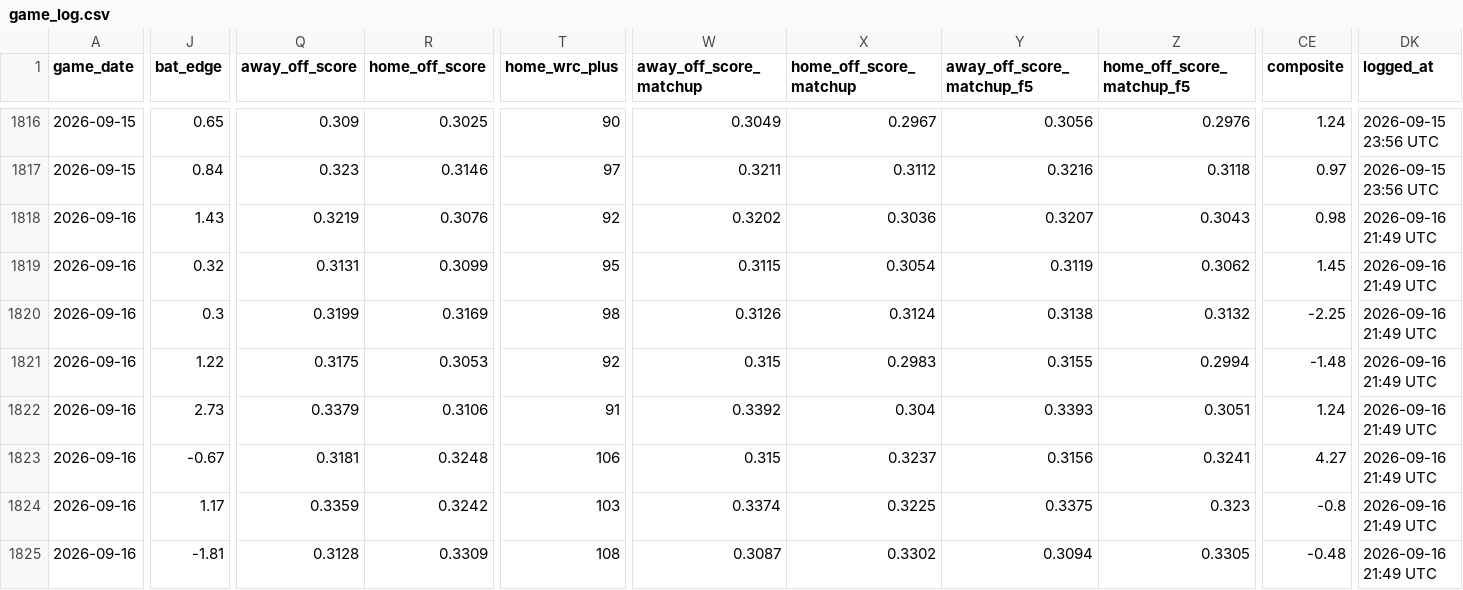
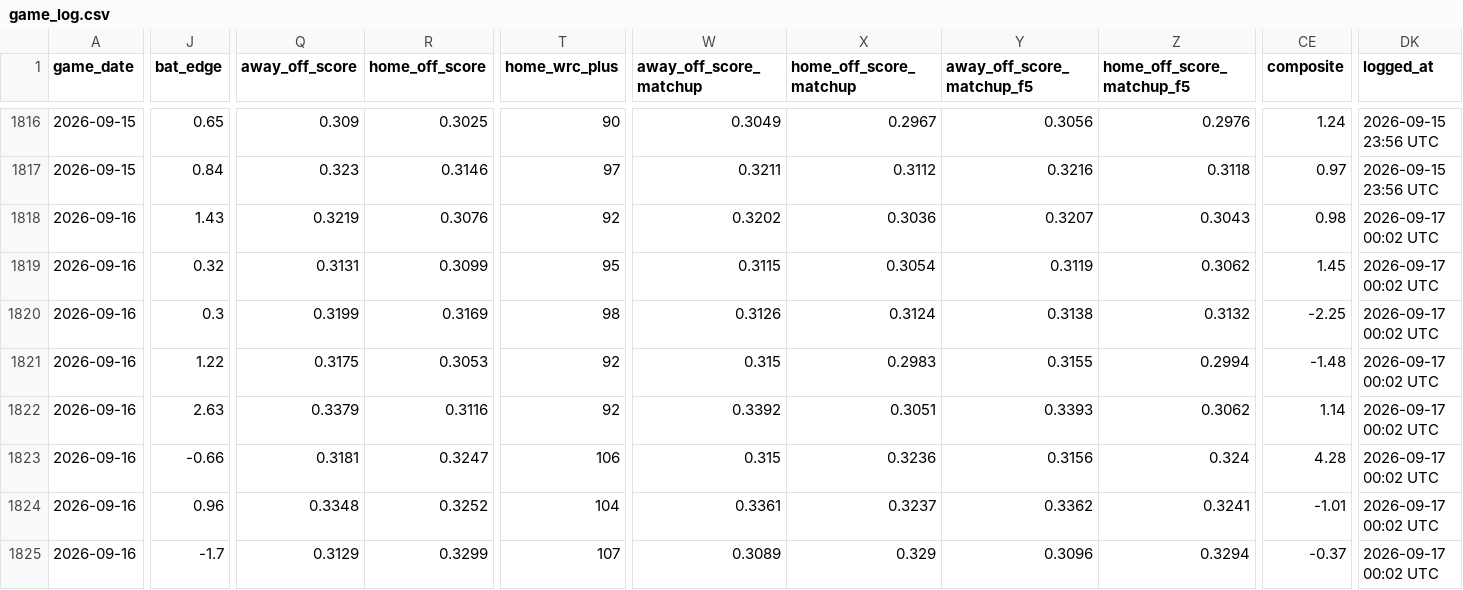
Before and after one commit to johnnydoe314/mlb-data, a CSV file: data/game_log.csv, drawn as a sheet; only a part is shown, gaps mark what is left out; the diff covers the shown part only; the diff names each change by its address in the sheet, - before the commit and + after, or states it on an @@ line.

```diff
--- a/data/game_log.csv
+++ b/data/game_log.csv
-DK1818:DK1825 (logged_at): 2026-09-16 21:49 UTC
+DK1818:DK1825 (logged_at): 2026-09-17 00:02 UTC
-J1822 (bat_edge): 2.73
+J1822 (bat_edge): 2.63
-R1822 (home_off_score): 0.3106
+R1822 (home_off_score): 0.3116
-T1822 (home_wrc_plus): 91
+T1822 (home_wrc_plus): 92
-X1822 (home_off_score_matchup): 0.304
+X1822 (home_off_score_matchup): 0.3051
-Z1822 (home_off_score_matchup_f5): 0.3051
+Z1822 (home_off_score_matchup_f5): 0.3062
-CE1822 (composite): 1.24
+CE1822 (composite): 1.14
-J1823 (bat_edge): -0.67
+J1823 (bat_edge): -0.66
-R1823 (home_off_score): 0.3248
+R1823 (home_off_score): 0.3247
-X1823 (home_off_score_matchup): 0.3237
+X1823 (home_off_score_matchup): 0.3236
-Z1823 (home_off_score_matchup_f5): 0.3241
+Z1823 (home_off_score_matchup_f5): 0.324
-CE1823 (composite): 4.27
+CE1823 (composite): 4.28
-J1824 (bat_edge): 1.17
+J1824 (bat_edge): 0.96
-Q1824 (away_off_score): 0.3359
+Q1824 (away_off_score): 0.3348
-R1824 (home_off_score): 0.3242
+R1824 (home_off_score): 0.3252
-T1824 (home_wrc_plus): 103
+T1824 (home_wrc_plus): 104
-W1824 (away_off_score_matchup): 0.3374
+W1824 (away_off_score_matchup): 0.3361
-X1824 (home_off_score_matchup): 0.3225
+X1824 (home_off_score_matchup): 0.3237
-Y1824 (away_off_score_matchup_f5): 0.3375
+Y1824 (away_off_score_matchup_f5): 0.3362
-Z1824 (home_off_score_matchup_f5): 0.323
+Z1824 (home_off_score_matchup_f5): 0.3241
-CE1824 (composite): -0.8
+CE1824 (composite): -1.01
-J1825 (bat_edge): -1.81
+J1825 (bat_edge): -1.7
-Q1825 (away_off_score): 0.3128
+Q1825 (away_off_score): 0.3129
-R1825 (home_off_score): 0.3309
+R1825 (home_off_score): 0.3299
-T1825 (home_wrc_plus): 108
+T1825 (home_wrc_plus): 107
-W1825 (away_off_score_matchup): 0.3087
+W1825 (away_off_score_matchup): 0.3089
-X1825 (home_off_score_matchup): 0.3302
+X1825 (home_off_score_matchup): 0.329
-Y1825 (away_off_score_matchup_f5): 0.3094
+Y1825 (away_off_score_matchup_f5): 0.3096
-Z1825 (home_off_score_matchup_f5): 0.3305
+Z1825 (home_off_score_matchup_f5): 0.3294
-CE1825 (composite): -0.48
+CE1825 (composite): -0.37
```
Also changed, not shown: 21 edited cells elsewhere in this file, data/bullpen.csv, data/bullpen_fatigue.csv, 3 other files.
